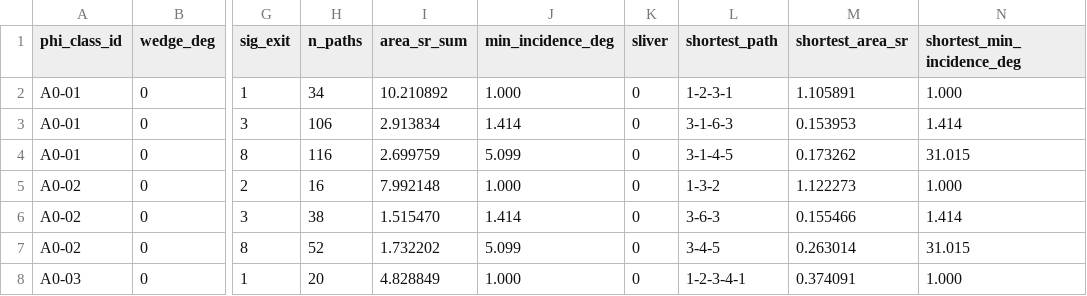
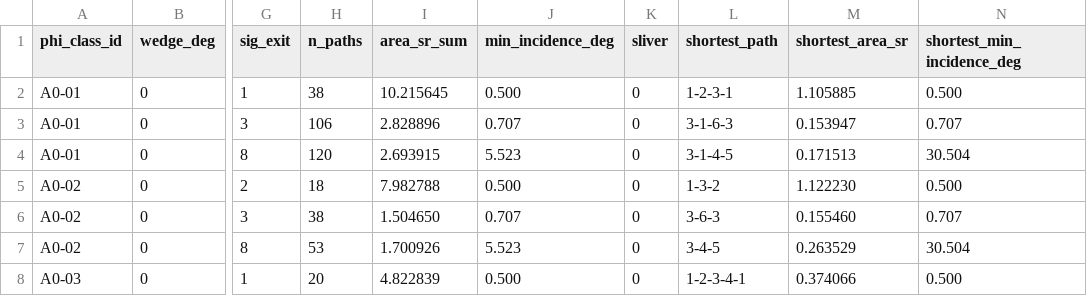
Before and after one commit to LoveDaisy/ice_halo_notes, a CSV file: 08-wedge-times-fold/data/signature_table_0.5.csv, drawn as a sheet; only a part is shown, gaps mark what is left out; the diff covers the shown part only; the diff names each change by its address in the sheet, - before the commit and + after, or states it on an @@ line.

```diff
--- a/08-wedge-times-fold/data/signature_table_0.5.csv
+++ b/08-wedge-times-fold/data/signature_table_0.5.csv
-H2 (n_paths): 34
+H2 (n_paths): 38
-I2 (area_sr_sum): 10.210892
+I2 (area_sr_sum): 10.215645
-J2 (min_incidence_deg): 1.000
+J2 (min_incidence_deg): 0.500
-M2 (shortest_area_sr): 1.105891
+M2 (shortest_area_sr): 1.105885
-N2 (shortest_min_incidence_deg): 1.000
+N2 (shortest_min_incidence_deg): 0.500
-I3 (area_sr_sum): 2.913834
+I3 (area_sr_sum): 2.828896
-J3 (min_incidence_deg): 1.414
+J3 (min_incidence_deg): 0.707
-M3 (shortest_area_sr): 0.153953
+M3 (shortest_area_sr): 0.153947
-N3 (shortest_min_incidence_deg): 1.414
+N3 (shortest_min_incidence_deg): 0.707
-H4 (n_paths): 116
+H4 (n_paths): 120
-I4 (area_sr_sum): 2.699759
+I4 (area_sr_sum): 2.693915
-J4 (min_incidence_deg): 5.099
+J4 (min_incidence_deg): 5.523
-M4 (shortest_area_sr): 0.173262
+M4 (shortest_area_sr): 0.171513
-N4 (shortest_min_incidence_deg): 31.015
+N4 (shortest_min_incidence_deg): 30.504
-H5 (n_paths): 16
+H5 (n_paths): 18
-I5 (area_sr_sum): 7.992148
+I5 (area_sr_sum): 7.982788
-J5 (min_incidence_deg): 1.000
+J5 (min_incidence_deg): 0.500
-M5 (shortest_area_sr): 1.122273
+M5 (shortest_area_sr): 1.122230
-N5 (shortest_min_incidence_deg): 1.000
+N5 (shortest_min_incidence_deg): 0.500
-I6 (area_sr_sum): 1.515470
+I6 (area_sr_sum): 1.504650
-J6 (min_incidence_deg): 1.414
+J6 (min_incidence_deg): 0.707
-M6 (shortest_area_sr): 0.155466
+M6 (shortest_area_sr): 0.155460
-N6 (shortest_min_incidence_deg): 1.414
+N6 (shortest_min_incidence_deg): 0.707
-H7 (n_paths): 52
+H7 (n_paths): 53
-I7 (area_sr_sum): 1.732202
+I7 (area_sr_sum): 1.700926
-J7 (min_incidence_deg): 5.099
+J7 (min_incidence_deg): 5.523
-M7 (shortest_area_sr): 0.263014
+M7 (shortest_area_sr): 0.263529
-N7 (shortest_min_incidence_deg): 31.015
+N7 (shortest_min_incidence_deg): 30.504
-I8 (area_sr_sum): 4.828849
+I8 (area_sr_sum): 4.822839
-J8 (min_incidence_deg): 1.000
+J8 (min_incidence_deg): 0.500
-M8 (shortest_area_sr): 0.374091
+M8 (shortest_area_sr): 0.374066
-N8 (shortest_min_incidence_deg): 1.000
+N8 (shortest_min_incidence_deg): 0.500
```
Also changed, not shown: 164 edited cells elsewhere in this file, 08-wedge-times-fold/data/signature_table_0.2.csv, 08-wedge-times-fold/data/signature_table_1.csv, 7 other files.
